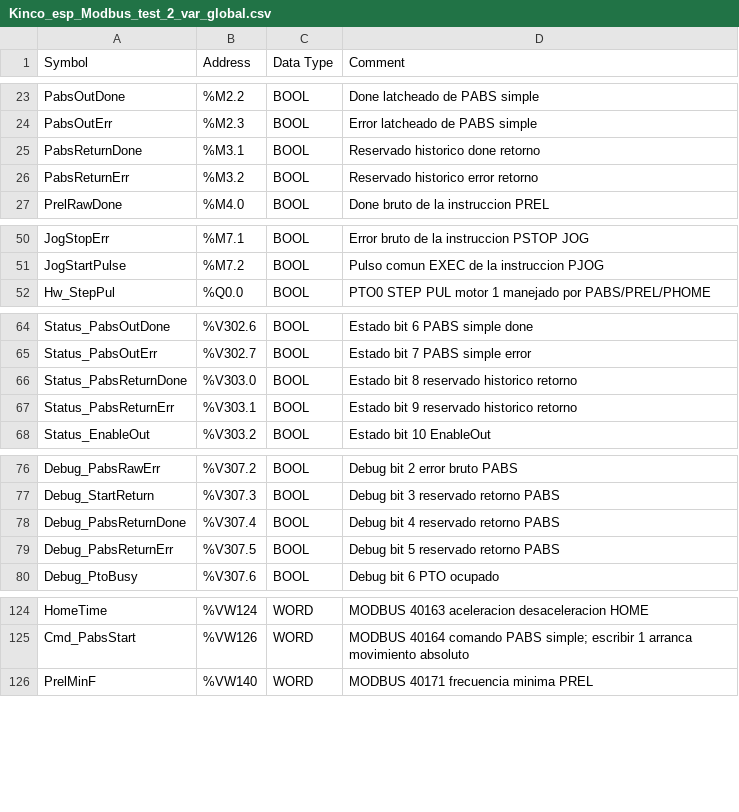
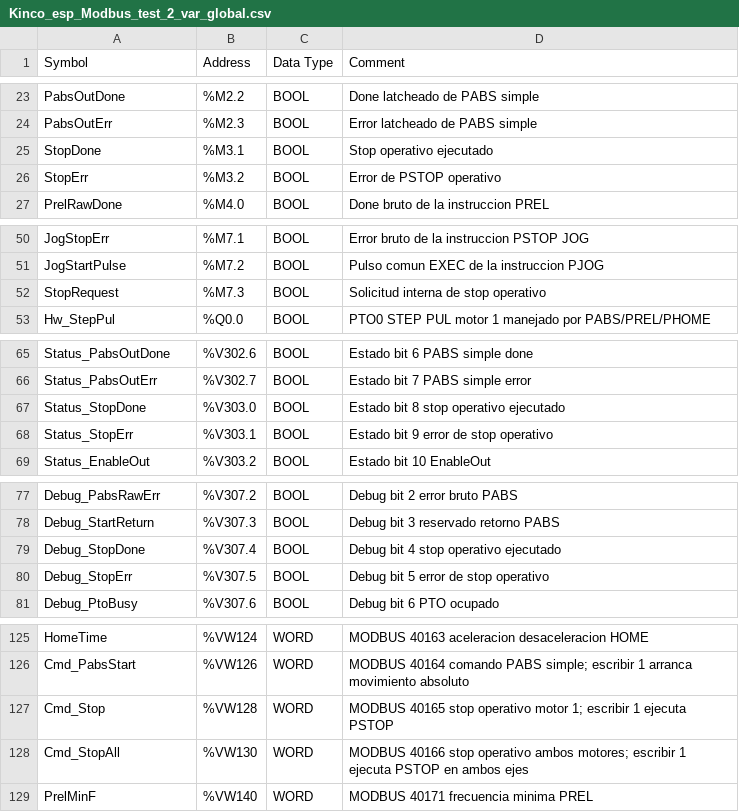
Before and after one commit to mwfigueroa/nema23_kinco_modbus_esp32, a CSV file: Info/programas_prueba/Kinco_esp_Modbus_test_2/Kinco_esp_Modbus_test_2_var_global.csv, drawn as a sheet; only a part is shown, gaps mark what is left out; the diff covers the shown part only.

Commit message:
feat: agrega stop operativo por eje

```diff
--- a/Info/programas_prueba/Kinco_esp_Modbus_test_2/Kinco_esp_Modbus_test_2_var_global.csv
+++ b/Info/programas_prueba/Kinco_esp_Modbus_test_2/Kinco_esp_Modbus_test_2_var_global.csv
@@ -24,4 +24,4 @@ PabsOutDone,%M2.2,BOOL,Done latcheado de PABS simple
 PabsOutErr,%M2.3,BOOL,Error latcheado de PABS simple
-PabsReturnDone,%M3.1,BOOL,Reservado historico done retorno
-PabsReturnErr,%M3.2,BOOL,Reservado historico error retorno
+StopDone,%M3.1,BOOL,Stop operativo ejecutado
+StopErr,%M3.2,BOOL,Error de PSTOP operativo
 PrelRawDone,%M4.0,BOOL,Done bruto de la instruccion PREL
@@ -51,2 +51,3 @@ JogStopErr,%M7.1,BOOL,Error bruto de la instruccion PSTOP JOG
 JogStartPulse,%M7.2,BOOL,Pulso comun EXEC de la instruccion PJOG
+StopRequest,%M7.3,BOOL,Solicitud interna de stop operativo
 Hw_StepPul,%Q0.0,BOOL,PTO0 STEP PUL motor 1 manejado por PABS/PREL/PHOME
@@ -65,4 +66,4 @@ Status_PabsOutDone,%V302.6,BOOL,Estado bit 6 PABS simple done
 Status_PabsOutErr,%V302.7,BOOL,Estado bit 7 PABS simple error
-Status_PabsReturnDone,%V303.0,BOOL,Estado bit 8 reservado historico retorno
-Status_PabsReturnErr,%V303.1,BOOL,Estado bit 9 reservado historico retorno
+Status_StopDone,%V303.0,BOOL,Estado bit 8 stop operativo ejecutado
+Status_StopErr,%V303.1,BOOL,Estado bit 9 error de stop operativo
 Status_EnableOut,%V303.2,BOOL,Estado bit 10 EnableOut
@@ -77,4 +78,4 @@ Debug_PabsRawErr,%V307.2,BOOL,Debug bit 2 error bruto PABS
 Debug_StartReturn,%V307.3,BOOL,Debug bit 3 reservado retorno PABS
-Debug_PabsReturnDone,%V307.4,BOOL,Debug bit 4 reservado retorno PABS
-Debug_PabsReturnErr,%V307.5,BOOL,Debug bit 5 reservado retorno PABS
+Debug_StopDone,%V307.4,BOOL,Debug bit 4 stop operativo ejecutado
+Debug_StopErr,%V307.5,BOOL,Debug bit 5 error de stop operativo
 Debug_PtoBusy,%V307.6,BOOL,Debug bit 6 PTO ocupado
@@ -125,2 +126,4 @@ HomeTime,%VW124,WORD,MODBUS 40163 aceleracion desaceleracion HOME
 Cmd_PabsStart,%VW126,WORD,MODBUS 40164 comando PABS simple; escribir 1 arranca movimiento absoluto
+Cmd_Stop,%VW128,WORD,MODBUS 40165 stop operativo motor 1; escribir 1 ejecuta PSTOP
+Cmd_StopAll,%VW130,WORD,MODBUS 40166 stop operativo ambos motores; escribir 1 ejecuta PSTOP en ambos ejes
 PrelMinF,%VW140,WORD,MODBUS 40171 frecuencia minima PREL
```
Also changed, not shown: 2 added rows and 12 edited cells elsewhere in this file, 9 other files.
